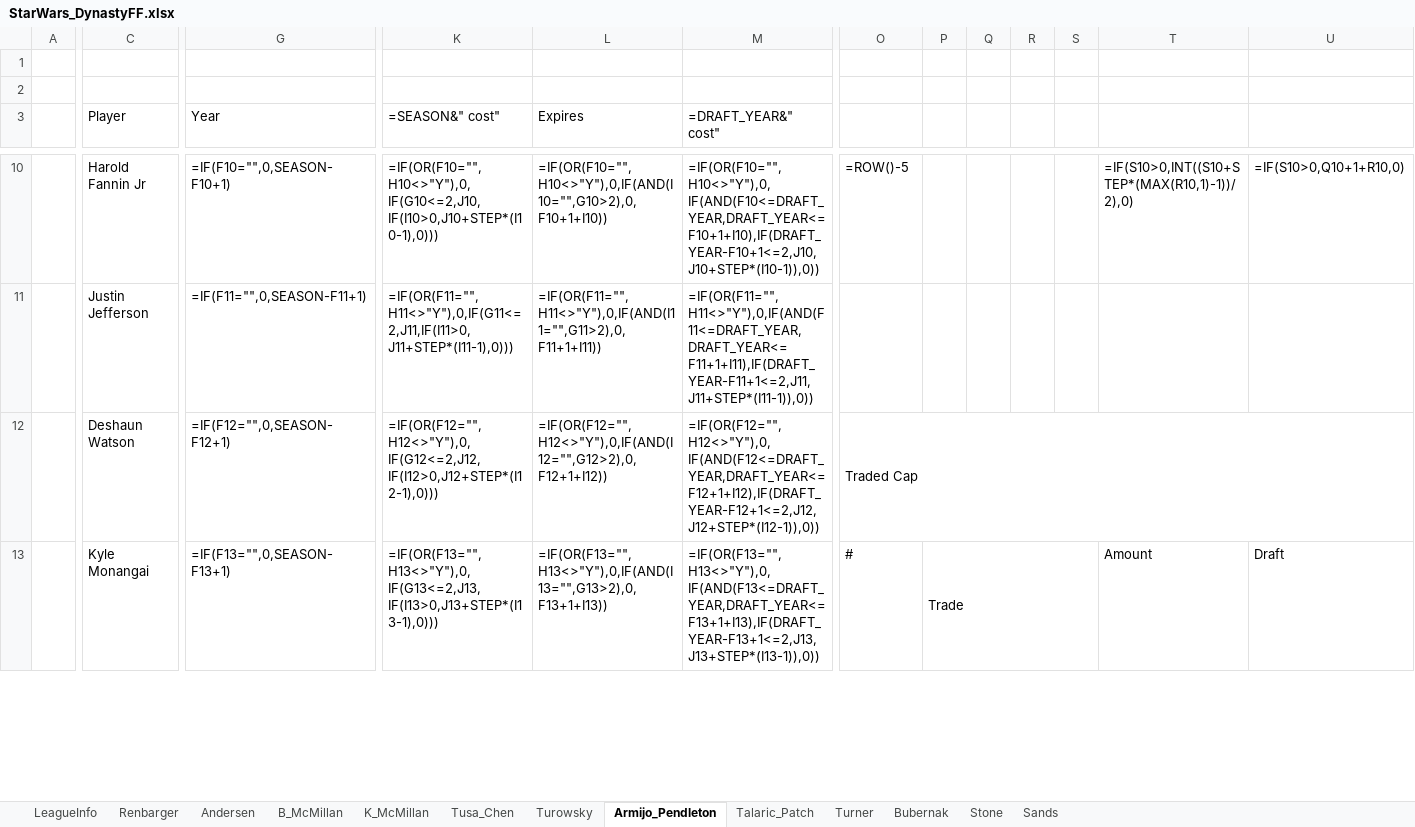
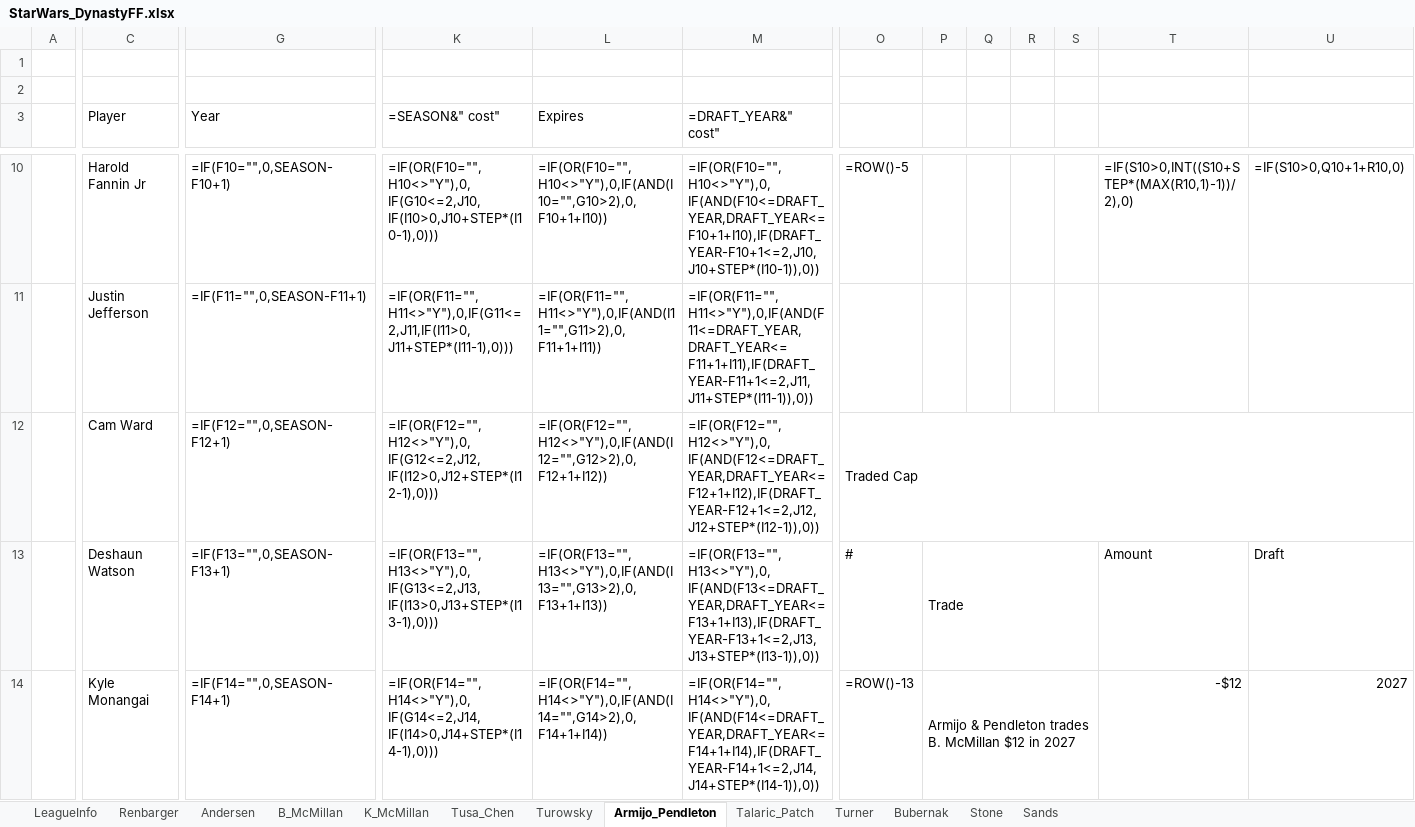
Before and after one commit to StarWarsDynasty/starwarsdynasty.github.io, an Excel workbook: downloads/StarWars_DynastyFF.xlsx, sheet Armijo_Pendleton, drawn as a sheet; only a part is shown, gaps mark what is left out; values as stored, in another font and other column widths than the file's, no cell formats; formulas without a stored value are shown as written; conditional formats not drawn; removed rows and columns are numbered as before the commit, all else as after; rows hold the shown columns only; the diff covers the shown part only; the diff names each change by its address in the sheet, - before the commit and + after, or states it on an @@ line.

```diff
--- a/downloads/StarWars_DynastyFF.xlsx (sheet Armijo_Pendleton)
+++ b/downloads/StarWars_DynastyFF.xlsx (sheet Armijo_Pendleton)
+row 12:  | Cam Ward | =IF(F12="",0,SEASON-F12+1) | =IF(OR(F12="",H12<>"Y"),0,IF(G12<=2,J12,IF(I12>0,J12+STEP*(I12-1),0))) | =IF(OR(F12="",H12<>"Y"),0,IF(AND(I12="",G12>2),0,F12+1+I12)) | =IF(OR(F12="",H12<>"Y"),0,IF(AND(F12<=DRAFT_YEAR,DRAFT_YEAR<=F12+1+I12),IF(DRAFT_YEAR-F12+1<=2,J12,J12+STEP*(I12-1)),0)) | Traded Cap
-G13 (Year): =IF(F12="",0,SEASON-F12+1)
+G13 (Year): =IF(F13="",0,SEASON-F13+1)
-K13 (=SEASON&" cost"): =IF(OR(F12="",H12<>"Y"),0,IF(G12<=2,J12,IF(I12>0,J12+STEP*(I12-1),0)))
+K13 (=SEASON&" cost"): =IF(OR(F13="",H13<>"Y"),0,IF(G13<=2,J13,IF(I13>0,J13+STEP*(I13-1),0)))
-L13 (Expires): =IF(OR(F12="",H12<>"Y"),0,IF(AND(I12="",G12>2),0,F12+1+I12))
+L13 (Expires): =IF(OR(F13="",H13<>"Y"),0,IF(AND(I13="",G13>2),0,F13+1+I13))
-M13 (=DRAFT_YEAR&" cost"): =IF(OR(F12="",H12<>"Y"),0,IF(AND(F12<=DRAFT_YEAR,DRAFT_YEAR<=F12+1+I12),IF(DRAFT_YEAR-F12+1<=2,J12,J12+STEP*(I12-1)),0))
+M13 (=DRAFT_YEAR&" cost"): =IF(OR(F13="",H13<>"Y"),0,IF(AND(F13<=DRAFT_YEAR,DRAFT_YEAR<=F13+1+I13),IF(DRAFT_YEAR-F13+1<=2,J13,J13+STEP*(I13-1)),0))
-O13: Traded Cap
+O13: #
-O12:U12 merged
-P13: (empty)
+P13: Trade
+P13:S13 merged
-T13: (empty)
+T13: Amount
-U13: (empty)
+U13: Draft
-G14 (Year): =IF(F13="",0,SEASON-F13+1)
+G14 (Year): =IF(F14="",0,SEASON-F14+1)
-K14 (=SEASON&" cost"): =IF(OR(F13="",H13<>"Y"),0,IF(G13<=2,J13,IF(I13>0,J13+STEP*(I13-1),0)))
+K14 (=SEASON&" cost"): =IF(OR(F14="",H14<>"Y"),0,IF(G14<=2,J14,IF(I14>0,J14+STEP*(I14-1),0)))
-L14 (Expires): =IF(OR(F13="",H13<>"Y"),0,IF(AND(I13="",G13>2),0,F13+1+I13))
+L14 (Expires): =IF(OR(F14="",H14<>"Y"),0,IF(AND(I14="",G14>2),0,F14+1+I14))
-M14 (=DRAFT_YEAR&" cost"): =IF(OR(F13="",H13<>"Y"),0,IF(AND(F13<=DRAFT_YEAR,DRAFT_YEAR<=F13+1+I13),IF(DRAFT_YEAR-F13+1<=2,J13,J13+STEP*(I13-1)),0))
+M14 (=DRAFT_YEAR&" cost"): =IF(OR(F14="",H14<>"Y"),0,IF(AND(F14<=DRAFT_YEAR,DRAFT_YEAR<=F14+1+I14),IF(DRAFT_YEAR-F14+1<=2,J14,J14+STEP*(I14-1)),0))
-O14: #
+O14: =ROW()-13
-P14: Trade
+P14: Armijo & Pendleton trades B. McMillan $12 in 2027
-T14: Amount
+T14: -$12
-U14: Draft
+U14: 2027
```
Also changed, not shown: 1 removed row, 33 edited cells and merged cells elsewhere in this sheet, sheet Tusa_Chen, sheet LeagueInfo, sheet Turner, cell formats, 5 other files.
